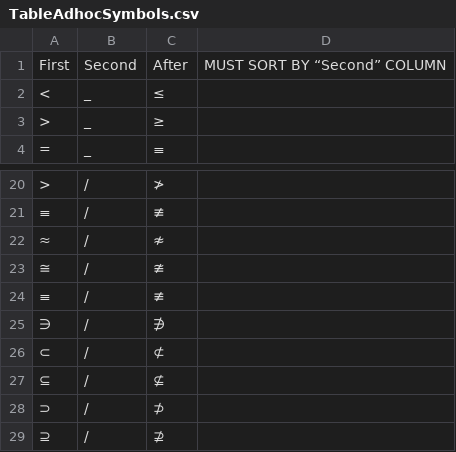
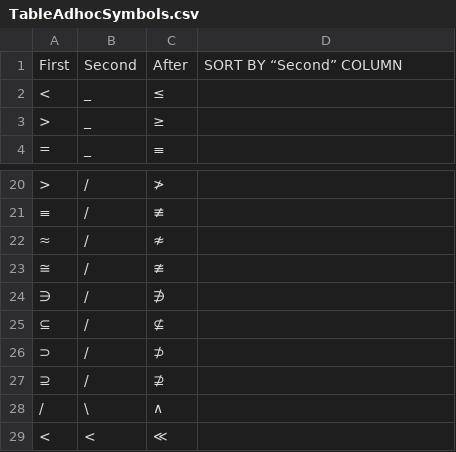
Before and after one commit to JohnDTill/YAWYSIWYGEE, a CSV file: source/meta/TableAdhocSymbols.csv, drawn as a sheet; only a part is shown, gaps mark what is left out; the shorter side is filled out with more unchanged rows.

Commit message:
Revised meta project code gen

```diff
--- a/source/meta/TableAdhocSymbols.csv
+++ b/source/meta/TableAdhocSymbols.csv
@@ -1,2 +1,2 @@
-First,Second,After,MUST SORT BY “Second” COLUMN
+First,Second,After,SORT BY “Second” COLUMN
 <,_,≤,
@@ -23,5 +23,3 @@ First,Second,After,MUST SORT BY “Second” COLUMN
 ≅,/,≇,
-≡,/,≢ ,
 ∋,/,∌,
-⊂,/,⊄,
 ⊆,/,⊈,
```
Also changed, not shown: 15 other files.
